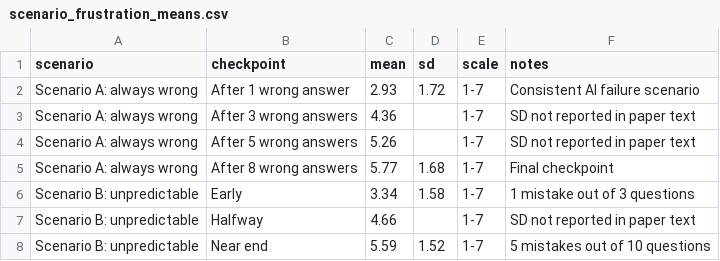
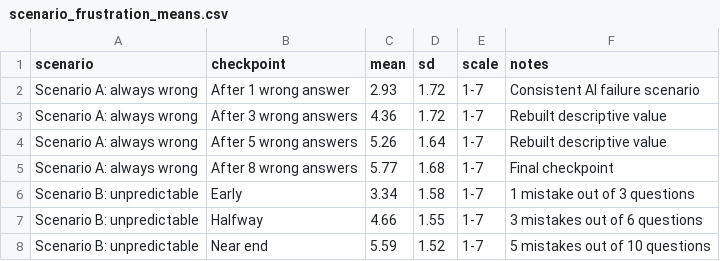
Before and after one commit to catluver32/human-patience-ai, a CSV file: data/scenario_frustration_means.csv, drawn as a sheet.

```diff
--- a/data/scenario_frustration_means.csv
+++ b/data/scenario_frustration_means.csv
@@ -2,7 +2,7 @@ scenario,checkpoint,mean,sd,scale,notes
 Scenario A: always wrong,After 1 wrong answer,2.93,1.72,1-7,Consistent AI failure scenario
-Scenario A: always wrong,After 3 wrong answers,4.36,,1-7,SD not reported in paper text
-Scenario A: always wrong,After 5 wrong answers,5.26,,1-7,SD not reported in paper text
+Scenario A: always wrong,After 3 wrong answers,4.36,1.72,1-7,Rebuilt descriptive value
+Scenario A: always wrong,After 5 wrong answers,5.26,1.64,1-7,Rebuilt descriptive value
 Scenario A: always wrong,After 8 wrong answers,5.77,1.68,1-7,Final checkpoint
 Scenario B: unpredictable,Early,3.34,1.58,1-7,1 mistake out of 3 questions
-Scenario B: unpredictable,Halfway,4.66,,1-7,SD not reported in paper text
+Scenario B: unpredictable,Halfway,4.66,1.55,1-7,3 mistakes out of 6 questions
 Scenario B: unpredictable,Near end,5.59,1.52,1-7,5 mistakes out of 10 questions
```
Also changed, not shown: data/behavior_grouped_counts.csv, data/key_mean_ratings.csv, 23 other files.
